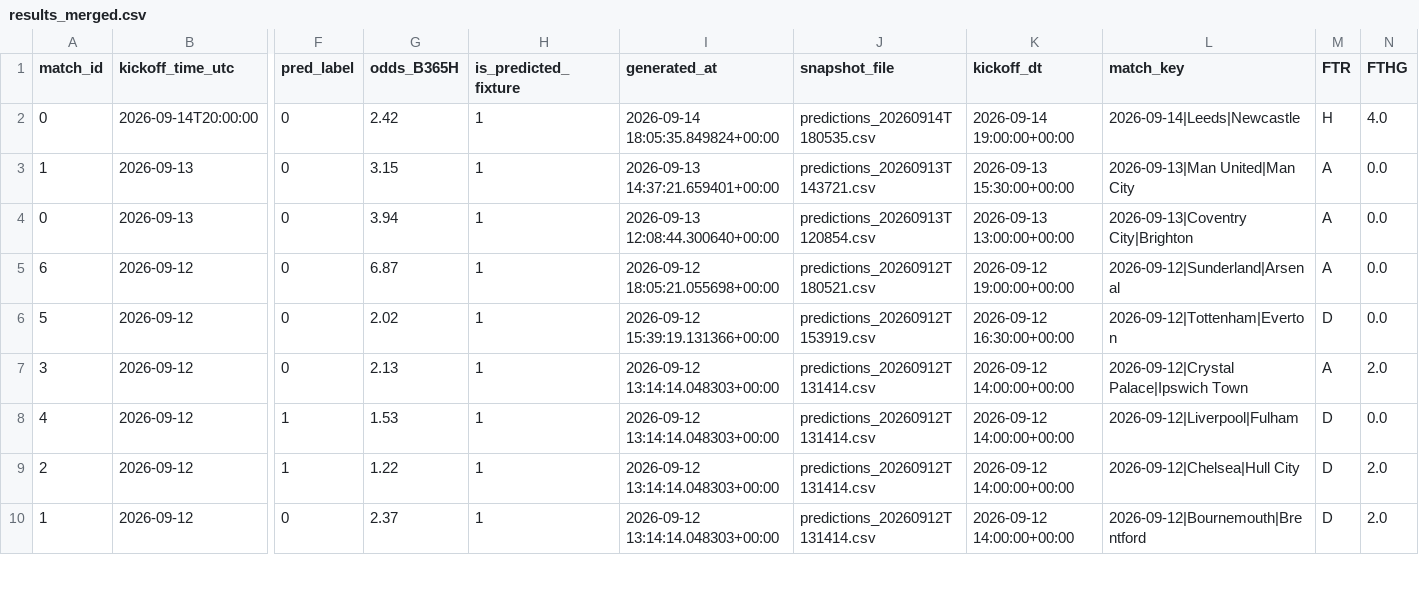
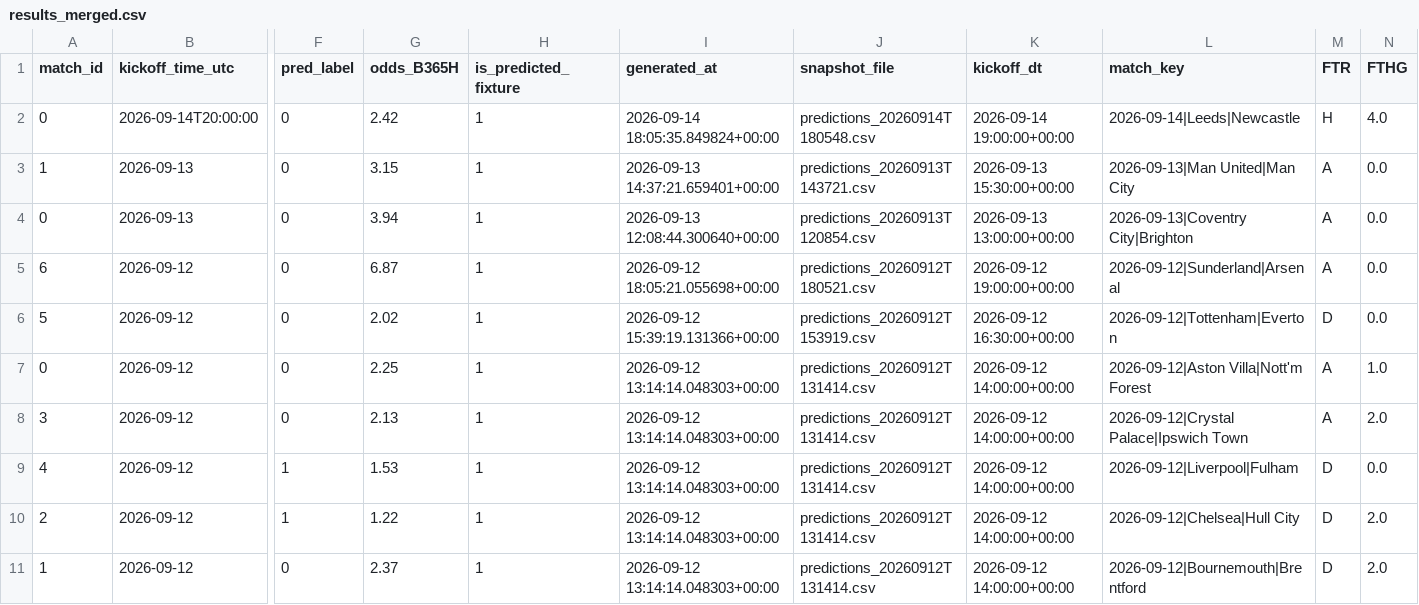
Before and after one commit to Shab00/Over-Under2.5Goals, a CSV file: data/processed/results_merged.csv, drawn as a sheet; only a part is shown, gaps mark what is left out; rows hold the shown columns only; the diff covers the shown part only; the diff names each change by its address in the sheet, - before the commit and + after, or states it on an @@ line.

```diff
--- a/data/processed/results_merged.csv
+++ b/data/processed/results_merged.csv
-J2 (snapshot_file): predictions_20260914T180535.csv
+J2 (snapshot_file): predictions_20260914T180548.csv
+row 7: 0 | 2026-09-12 | 0 | 2.25 | 1 | 2026-09-12 13:14:14.048303+00:00 | predictions_20260912T131414.csv | 2026-09-12 14:00:00+00:00 | 2026-09-12|Aston Villa|Nott'm Forest | A | 1.0
```
Also changed, not shown: 1 removed row and 1 moved row elsewhere in this file, data/processed/updated_fixtures_with_odds.csv, 12 other files.
